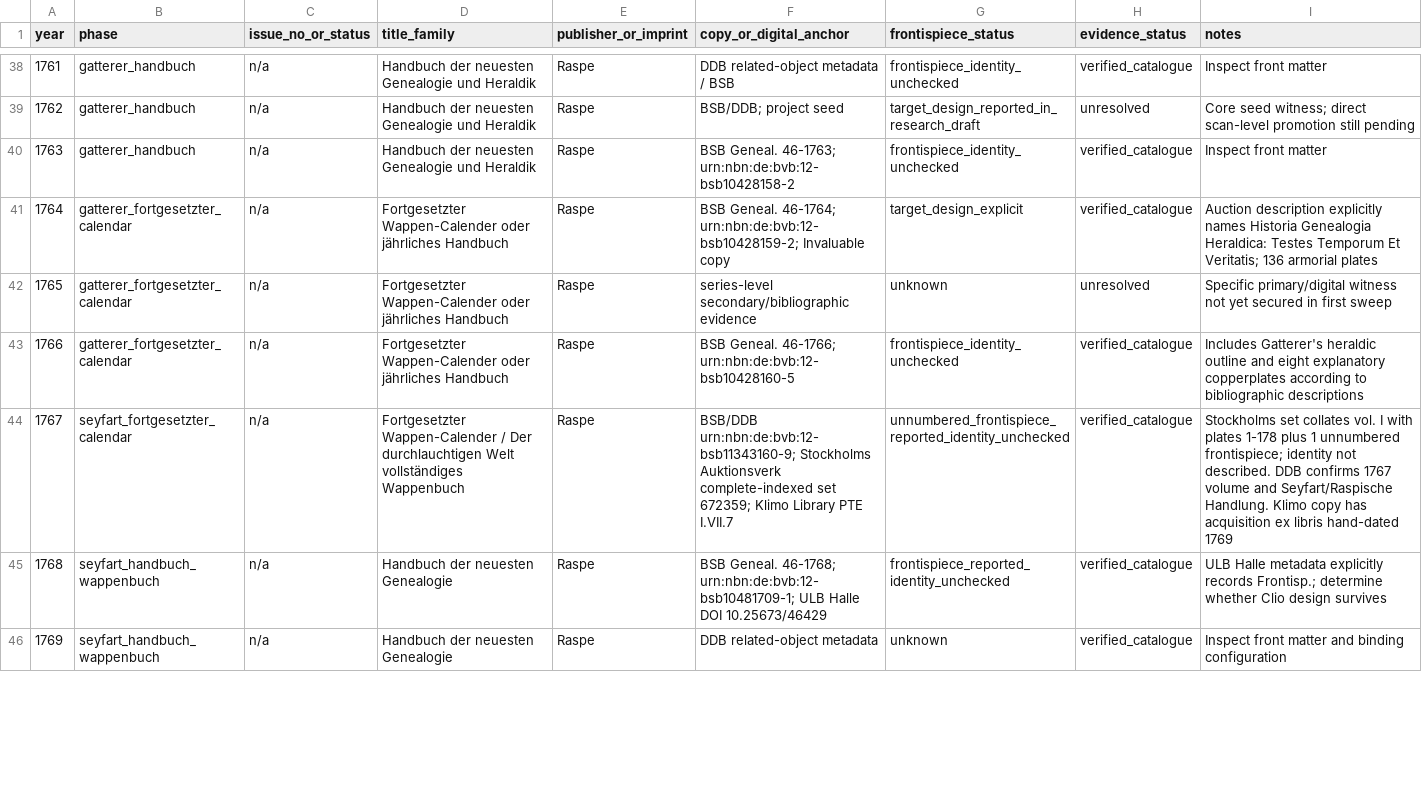
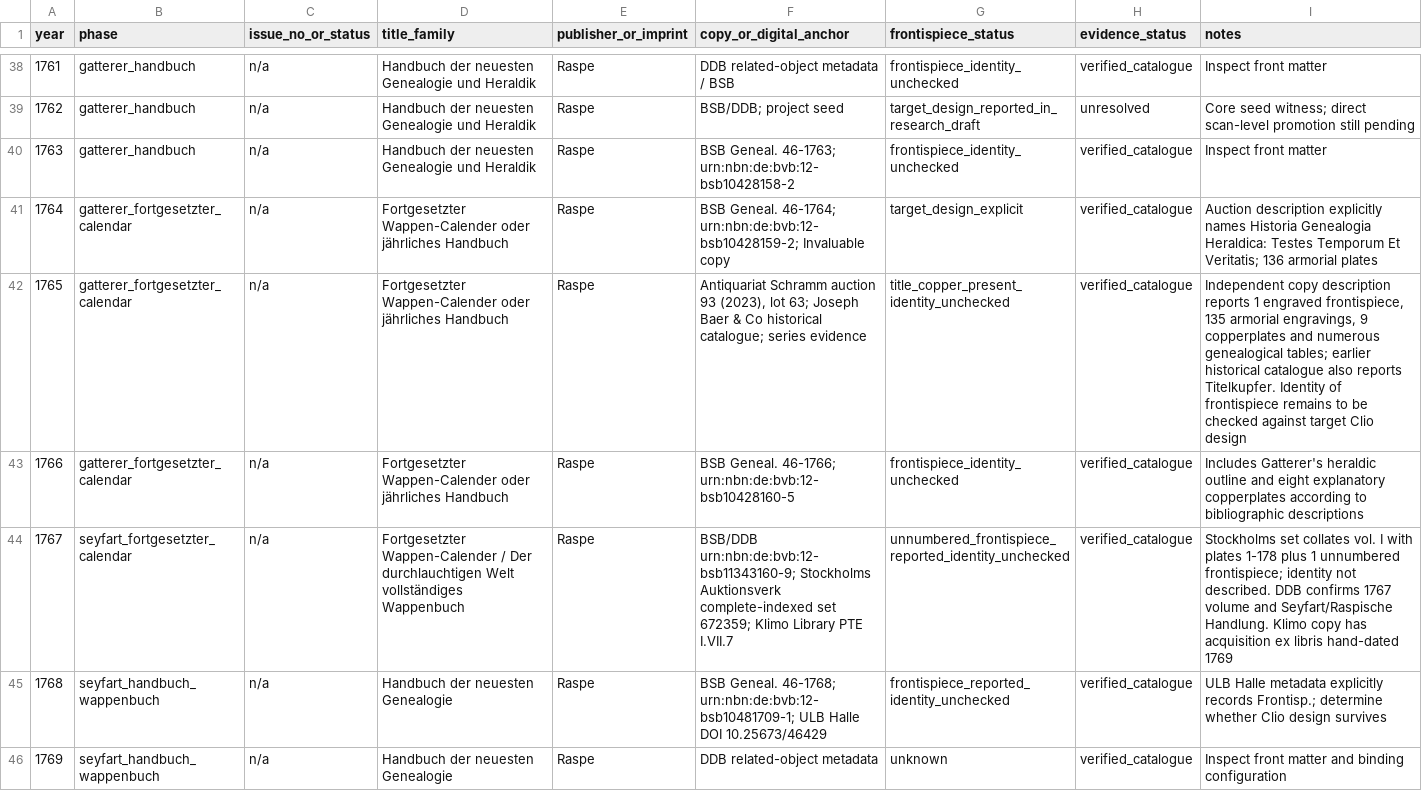
Before and after one commit to zhhos98-cell/frontispieces_18chistoriography, a CSV file: data/wappenkalender_witness_census.csv, drawn as a sheet; only a part is shown, gaps mark what is left out; the diff covers the shown part only.

Commit message:
Promote 1725 and 1765 title-copper evidence

```diff
--- a/data/wappenkalender_witness_census.csv
+++ b/data/wappenkalender_witness_census.csv
@@ -41,3 +41,3 @@ year,phase,issue_no_or_status,title_family,publisher_or_imprint,copy_or_digital_
 1764,gatterer_fortgesetzter_calendar,n/a,Fortgesetzter Wappen-Calender oder jährliches Handbuch,Raspe,"BSB Geneal. 46-1764; urn:nbn:de:bvb:12-bsb10428159-2; Invaluable copy",target_design_explicit,verified_catalogue,"Auction description explicitly names Historia Genealogia Heraldica: Testes Temporum Et Veritatis; 136 armorial plates"
-1765,gatterer_fortgesetzter_calendar,n/a,Fortgesetzter Wappen-Calender oder jährliches Handbuch,Raspe,"series-level secondary/bibliographic evidence",unknown,unresolved,"Specific primary/digital witness not yet secured in first sweep"
+1765,gatterer_fortgesetzter_calendar,n/a,Fortgesetzter Wappen-Calender oder jährliches Handbuch,Raspe,"Antiquariat Schramm auction 93 (2023), lot 63; Joseph Baer & Co historical catalogue; series evidence",title_copper_present_identity_unchecked,verified_catalogue,"Independent copy description reports 1 engraved frontispiece, 135 armorial engravings, 9 copperplates and numerous genealogical tables; earlier historical catalogue also reports Titelkupfer. Identity of frontispiece remains to be checked against target Clio design"
 1766,gatterer_fortgesetzter_calendar,n/a,Fortgesetzter Wappen-Calender oder jährliches Handbuch,Raspe,"BSB Geneal. 46-1766; urn:nbn:de:bvb:12-bsb10428160-5",frontispiece_identity_unchecked,verified_catalogue,"Includes Gatterer's heraldic outline and eight explanatory copperplates according to bibliographic descriptions"
```
Also changed, not shown: 8 edited cells elsewhere in this file.
